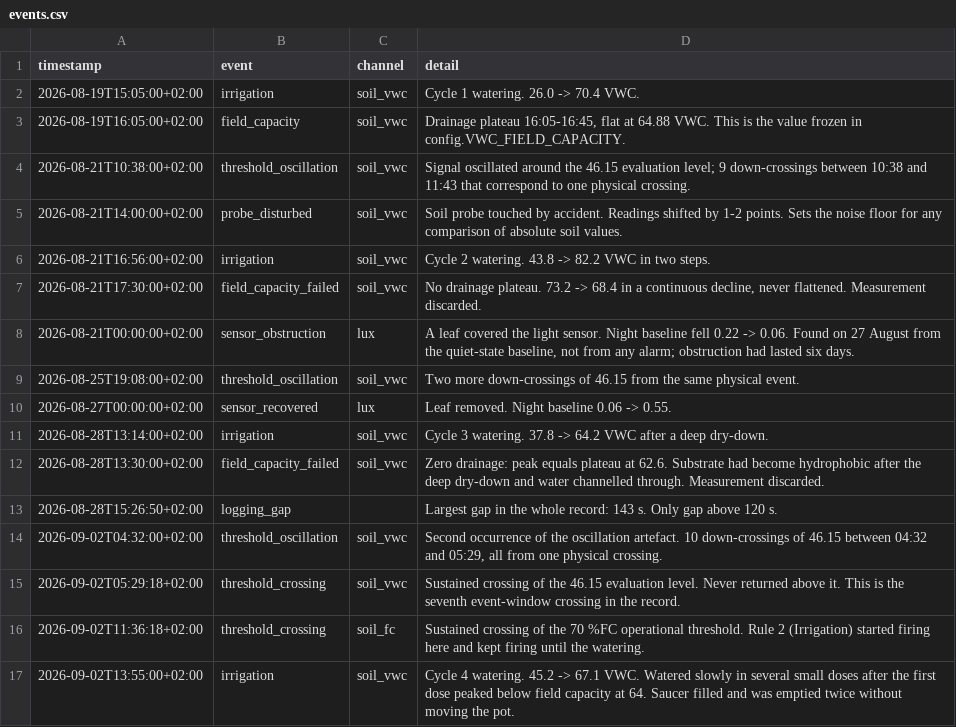
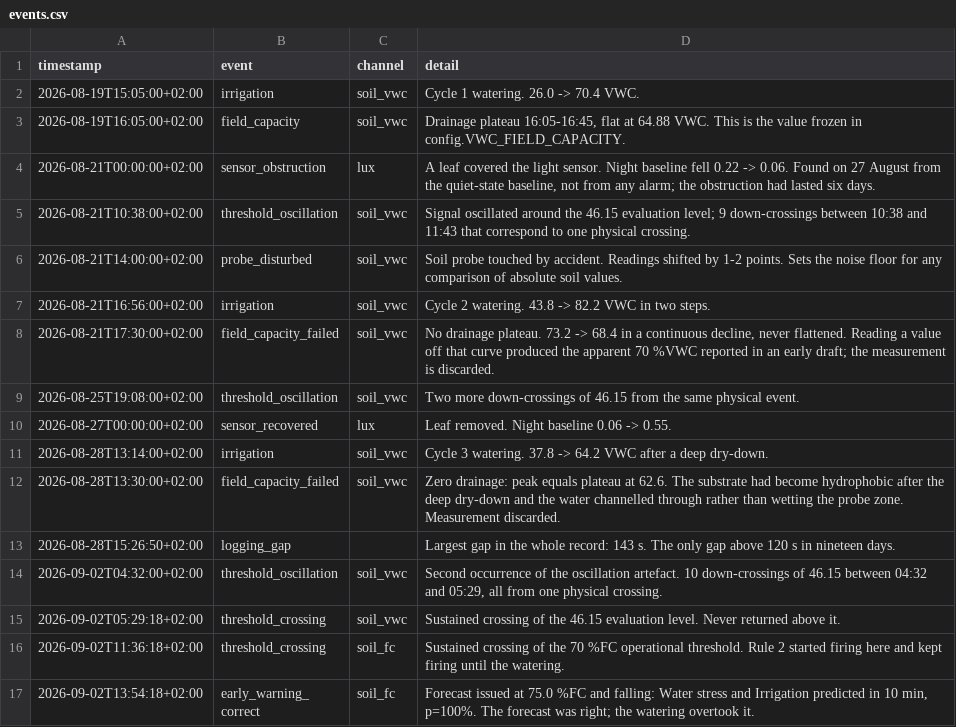
Before and after one commit to zehragzl/sagriot-dss, a CSV file: data/events.csv, drawn as a sheet; only a part is shown; the shorter side is filled out with more unchanged rows; the diff covers the shown part only.

Commit message:
Tidy the event log; record the end of the measurement period

```diff
--- a/data/events.csv
+++ b/data/events.csv
@@ -3,2 +3,3 @@ timestamp,event,channel,detail
 2026-08-19T16:05:00+02:00,field_capacity,soil_vwc,"Drainage plateau 16:05-16:45, flat at 64.88 VWC. This is the value frozen in config.VWC_FIELD_CAPACITY."
+2026-08-21T00:00:00+02:00,sensor_obstruction,lux,"A leaf covered the light sensor. Night baseline fell 0.22 -> 0.06. Found on 27 August from the quiet-state baseline, not from any alarm; the obstruction had lasted six days."
 2026-08-21T10:38:00+02:00,threshold_oscillation,soil_vwc,"Signal oscillated around the 46.15 evaluation level; 9 down-crossings between 10:38 and 11:43 that correspond to one physical crossing."
@@ -6,4 +7,3 @@ timestamp,event,channel,detail
 2026-08-21T16:56:00+02:00,irrigation,soil_vwc,"Cycle 2 watering. 43.8 -> 82.2 VWC in two steps."
-2026-08-21T17:30:00+02:00,field_capacity_failed,soil_vwc,"No drainage plateau. 73.2 -> 68.4 in a continuous decline, never flattened. Measurement discarded."
-2026-08-21T00:00:00+02:00,sensor_obstruction,lux,"A leaf covered the light sensor. Night baseline fell 0.22 -> 0.06. Found on 27 August from the quiet-state baseline, not from any alarm; obstruction had lasted six days."
+2026-08-21T17:30:00+02:00,field_capacity_failed,soil_vwc,"No drainage plateau. 73.2 -> 68.4 in a continuous decline, never flattened. Reading a value off that curve produced the apparent 70 %VWC reported in an early draft; the measurement is discarded."
 2026-08-25T19:08:00+02:00,threshold_oscillation,soil_vwc,"Two more down-crossings of 46.15 from the same physical event."
@@ -11,7 +11,6 @@ timestamp,event,channel,detail
 2026-08-28T13:14:00+02:00,irrigation,soil_vwc,"Cycle 3 watering. 37.8 -> 64.2 VWC after a deep dry-down."
-2026-08-28T13:30:00+02:00,field_capacity_failed,soil_vwc,"Zero drainage: peak equals plateau at 62.6. Substrate had become hydrophobic after the deep dry-down and water channelled through. Measurement discarded."
-2026-08-28T15:26:50+02:00,logging_gap,,"Largest gap in the whole record: 143 s. Only gap above 120 s."
+2026-08-28T13:30:00+02:00,field_capacity_failed,soil_vwc,"Zero drainage: peak equals plateau at 62.6. The substrate had become hydrophobic after the deep dry-down and the water channelled through rather than wetting the probe zone. Measurement discarded."
+2026-08-28T15:26:50+02:00,logging_gap,,"Largest gap in the whole record: 143 s. The only gap above 120 s in nineteen days."
 2026-09-02T04:32:00+02:00,threshold_oscillation,soil_vwc,"Second occurrence of the oscillation artefact. 10 down-crossings of 46.15 between 04:32 and 05:29, all from one physical crossing."
-2026-09-02T05:29:18+02:00,threshold_crossing,soil_vwc,"Sustained crossing of the 46.15 evaluation level. Never returned above it. This is the seventh event-window crossing in the record."
-2026-09-02T11:36:18+02:00,threshold_crossing,soil_fc,"Sustained crossing of the 70 %FC operational threshold. Rule 2 (Irrigation) started firing here and kept firing until the watering."
-2026-09-02T13:55:00+02:00,irrigation,soil_vwc,"Cycle 4 watering. 45.2 -> 67.1 VWC. Watered slowly in several small doses after the first dose peaked below field capacity at 64. Saucer filled and was emptied twice without moving the pot."
+2026-09-02T05:29:18+02:00,threshold_crossing,soil_vwc,"Sustained crossing of the 46.15 evaluation level. Never returned above it."
+2026-09-02T11:36:18+02:00,threshold_crossing,soil_fc,"Sustained crossing of the 70 %FC operational threshold. Rule 2 started firing here and kept firing until the watering."
```
Also changed, not shown: 7 added rows, 1 removed row and 3 edited cells elsewhere in this file.
